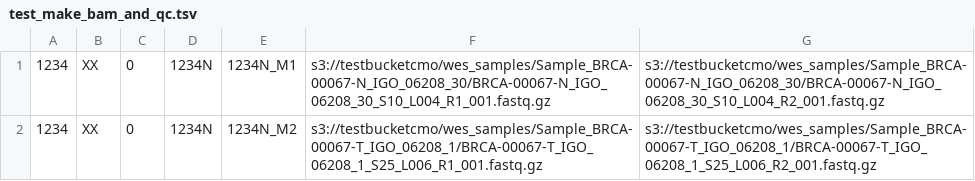
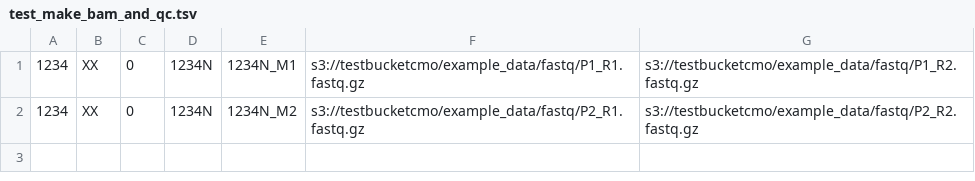
Before and after one commit to mskcc/tempo, a TSV file: test_inputs/aws/test_make_bam_and_qc.tsv, drawn as a sheet.

```diff
--- a/test_inputs/aws/test_make_bam_and_qc.tsv
+++ b/test_inputs/aws/test_make_bam_and_qc.tsv
@@ -1,2 +1,2 @@
-1234	XX	0	1234N	1234N_M1	s3://testbucketcmo/wes_samples/Sample_BRCA-00067-N_IGO_06208_30/BRCA-00067-N_IGO_06208_30_S10_L004_R1_001.fastq.gz	s3://testbucketcmo/wes_samples/Sample_BRCA-00067-N_IGO_06208_30/BRCA-00067-N_IGO_06208_30_S10_L004_R2_001.fastq.gz
-1234	XX	0	1234N	1234N_M2	s3://testbucketcmo/wes_samples/Sample_BRCA-00067-T_IGO_06208_1/BRCA-00067-T_IGO_06208_1_S25_L006_R1_001.fastq.gz	s3://testbucketcmo/wes_samples/Sample_BRCA-00067-T_IGO_06208_1/BRCA-00067-T_IGO_06208_1_S25_L006_R2_001.fastq.gz
+1234	XX	0	1234N	1234N_M1	s3://testbucketcmo/example_data/fastq/P1_R1.fastq.gz	s3://testbucketcmo/example_data/fastq/P1_R2.fastq.gz
+1234	XX	0	1234N	1234N_M2	s3://testbucketcmo/example_data/fastq/P2_R1.fastq.gz	s3://testbucketcmo/example_data/fastq/P2_R2.fastq.gz
```
Also changed, not shown: test_inputs/lsf/test_make_bam_and_qc.tsv.
